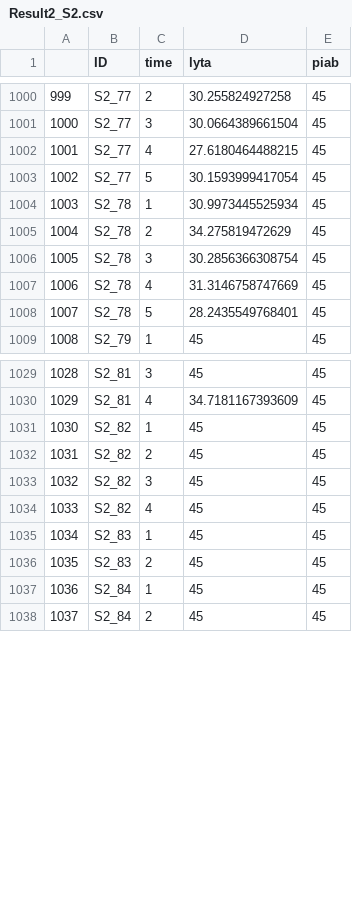
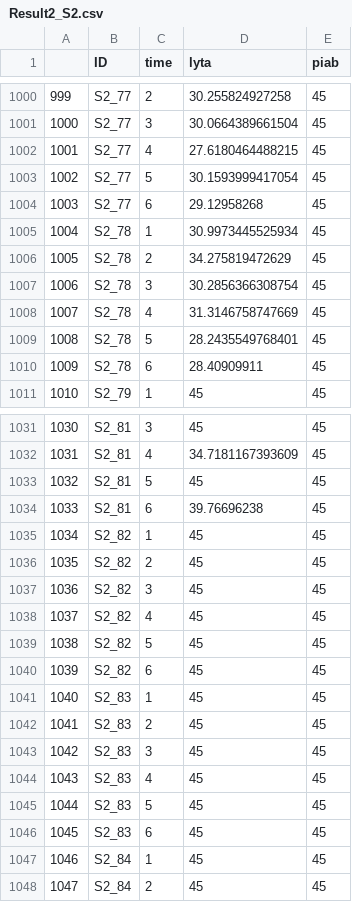
Before and after one commit to DanWeinberger/scope_qpcr_analysis, a CSV file: Data/Result2_S2.csv, drawn as a sheet; only a part is shown, gaps mark what is left out; addresses are those after the commit; the diff covers the shown part only; the diff names each change by its address in the sheet, - before the commit and + after, or states it on an @@ line.

```diff
--- a/Data/Result2_S2.csv
+++ b/Data/Result2_S2.csv
+row 1004: 1003 | S2_77 | 6 | 29.12958268 | 45
@@ column A renumbered between rows 1005 and 1085 @@
+row 1010: 1009 | S2_78 | 6 | 28.40909911 | 45
+row 1033: 1032 | S2_81 | 5 | 45 | 45
+row 1034: 1033 | S2_81 | 6 | 39.76696238 | 45
+row 1039: 1038 | S2_82 | 5 | 45 | 45
+row 1040: 1039 | S2_82 | 6 | 45 | 45
+row 1043: 1042 | S2_83 | 3 | 45 | 45
+row 1044: 1043 | S2_83 | 4 | 45 | 45
+row 1045: 1044 | S2_83 | 5 | 45 | 45
+row 1046: 1045 | S2_83 | 6 | 45 | 45
```
Also changed, not shown: 22 added rows elsewhere in this file, Data/Result1_S2.csv, Data/cleaned_file_s2.csv, 8 other files.
